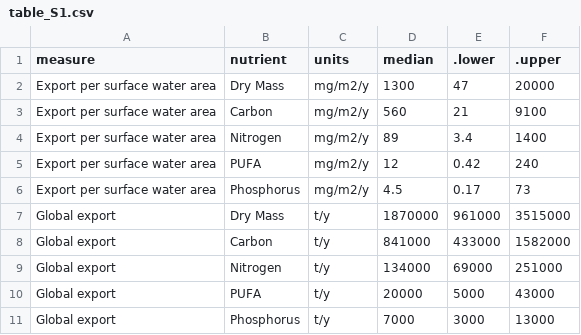
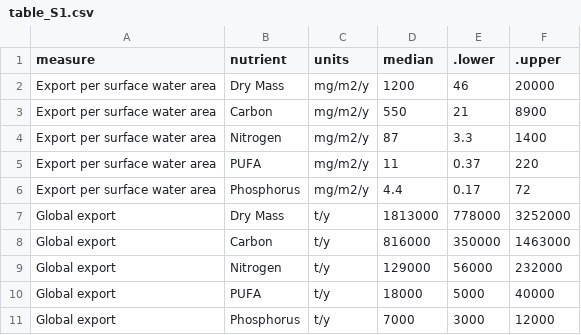
Before and after one commit to Aqua-Sync/secondary-production, a CSV file: tables/table_S1.csv, drawn as a sheet.

```diff
--- a/tables/table_S1.csv
+++ b/tables/table_S1.csv
@@ -1,11 +1,11 @@
 measure,nutrient,units,median,.lower,.upper
-Export per surface water area,Dry Mass,mg/m2/y,1300,47,20000
-Export per surface water area,Carbon,mg/m2/y,560,21,9100
-Export per surface water area,Nitrogen,mg/m2/y,89,3.4,1400
-Export per surface water area,PUFA,mg/m2/y,12,0.42,240
-Export per surface water area,Phosphorus,mg/m2/y,4.5,0.17,73
-Global export,Dry Mass,t/y,1870000,961000,3515000
-Global export,Carbon,t/y,841000,433000,1582000
-Global export,Nitrogen,t/y,134000,69000,251000
-Global export,PUFA,t/y,20000,5000,43000
-Global export,Phosphorus,t/y,7000,3000,13000
+Export per surface water area,Dry Mass,mg/m2/y,1200,46,20000
+Export per surface water area,Carbon,mg/m2/y,550,21,8900
+Export per surface water area,Nitrogen,mg/m2/y,87,3.3,1400
+Export per surface water area,PUFA,mg/m2/y,11,0.37,220
+Export per surface water area,Phosphorus,mg/m2/y,4.4,0.17,72
+Global export,Dry Mass,t/y,1813000,778000,3252000
+Global export,Carbon,t/y,816000,350000,1463000
+Global export,Nitrogen,t/y,129000,56000,232000
+Global export,PUFA,t/y,18000,5000,40000
+Global export,Phosphorus,t/y,7000,3000,12000
```
Also changed, not shown: tables/compare_nutrients_to_brandt.csv.
